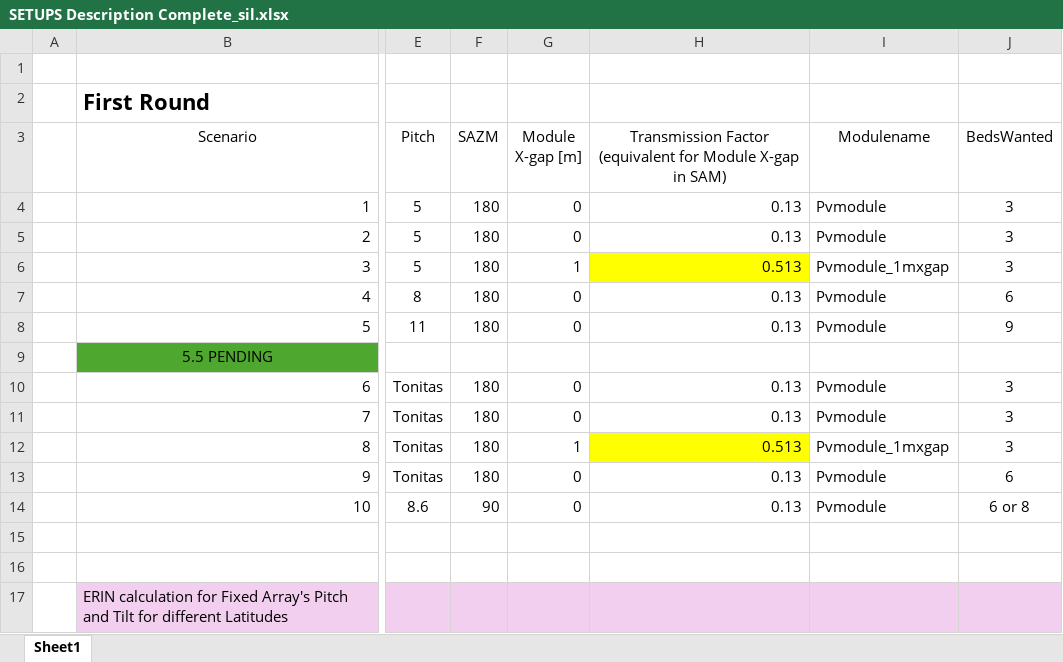
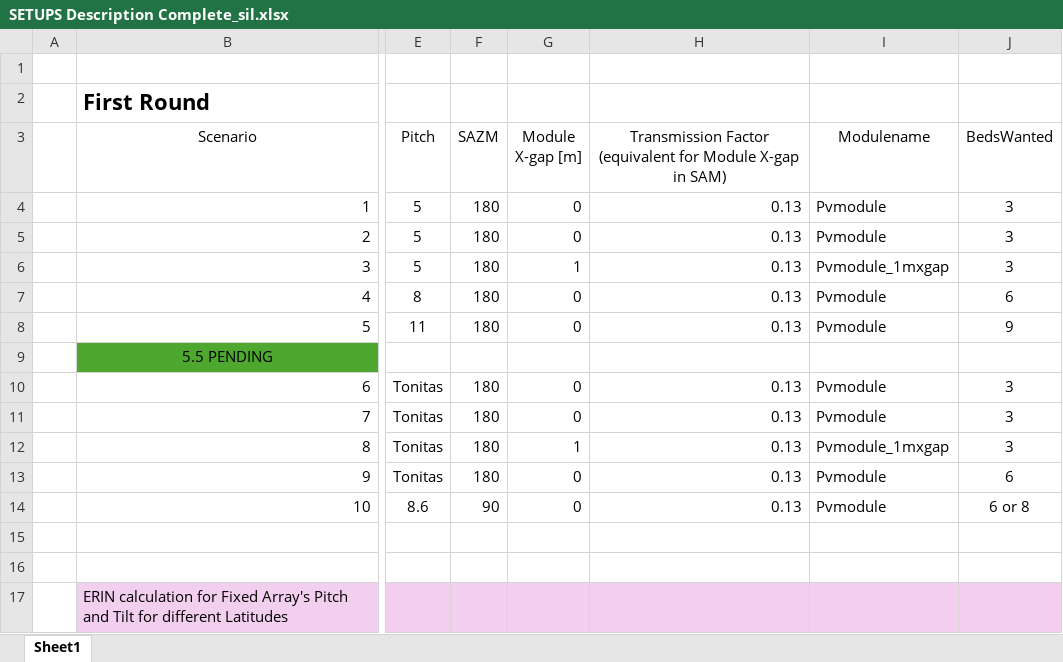
Before and after one commit to NREL/InSPIRE, an Excel workbook: Studies/USMap_Doubleday_2024/SETUPS Description Complete_sil.xlsx, sheet Sheet1, drawn as a sheet; only a part is shown, gaps mark what is left out; values as stored, in another font and other column widths than the file's, no borders; charts and pictures not drawn; the diff names each change by its address in the sheet, - before the commit and + after, or states it on an @@ line.

Commit message:
Fix spreadsheet transmission factors 0.513 -> 0.13

```diff
--- a/Studies/USMap_Doubleday_2024/SETUPS Description Complete_sil.xlsx (sheet Sheet1)
+++ b/Studies/USMap_Doubleday_2024/SETUPS Description Complete_sil.xlsx (sheet Sheet1)
-H6: 0.513
+H6: 0.13
-H6 fill: #FFFF00
+H6 fill: none
-H12: 0.513
+H12: 0.13
-H12 fill: #FFFF00
+H12 fill: none
```
